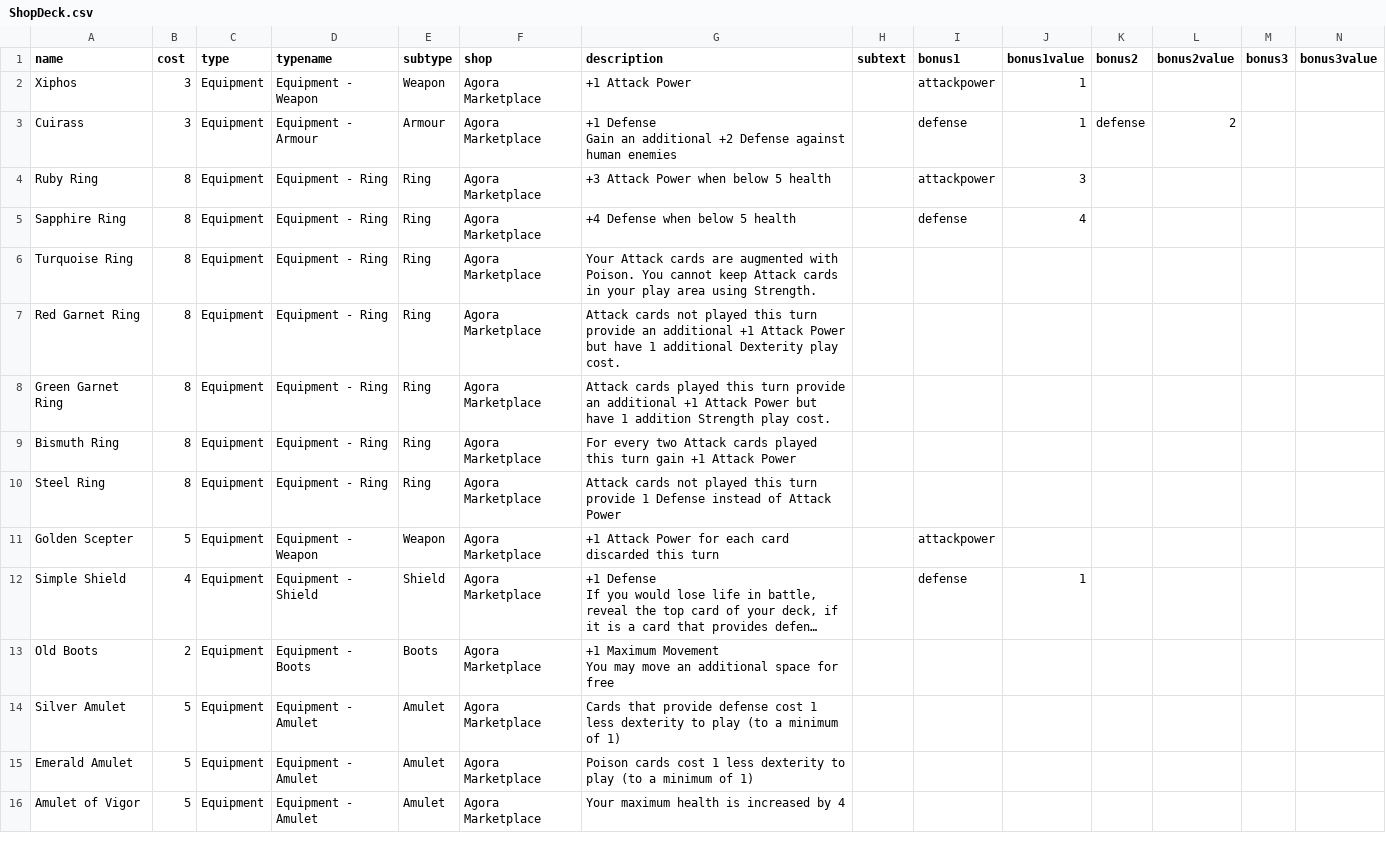
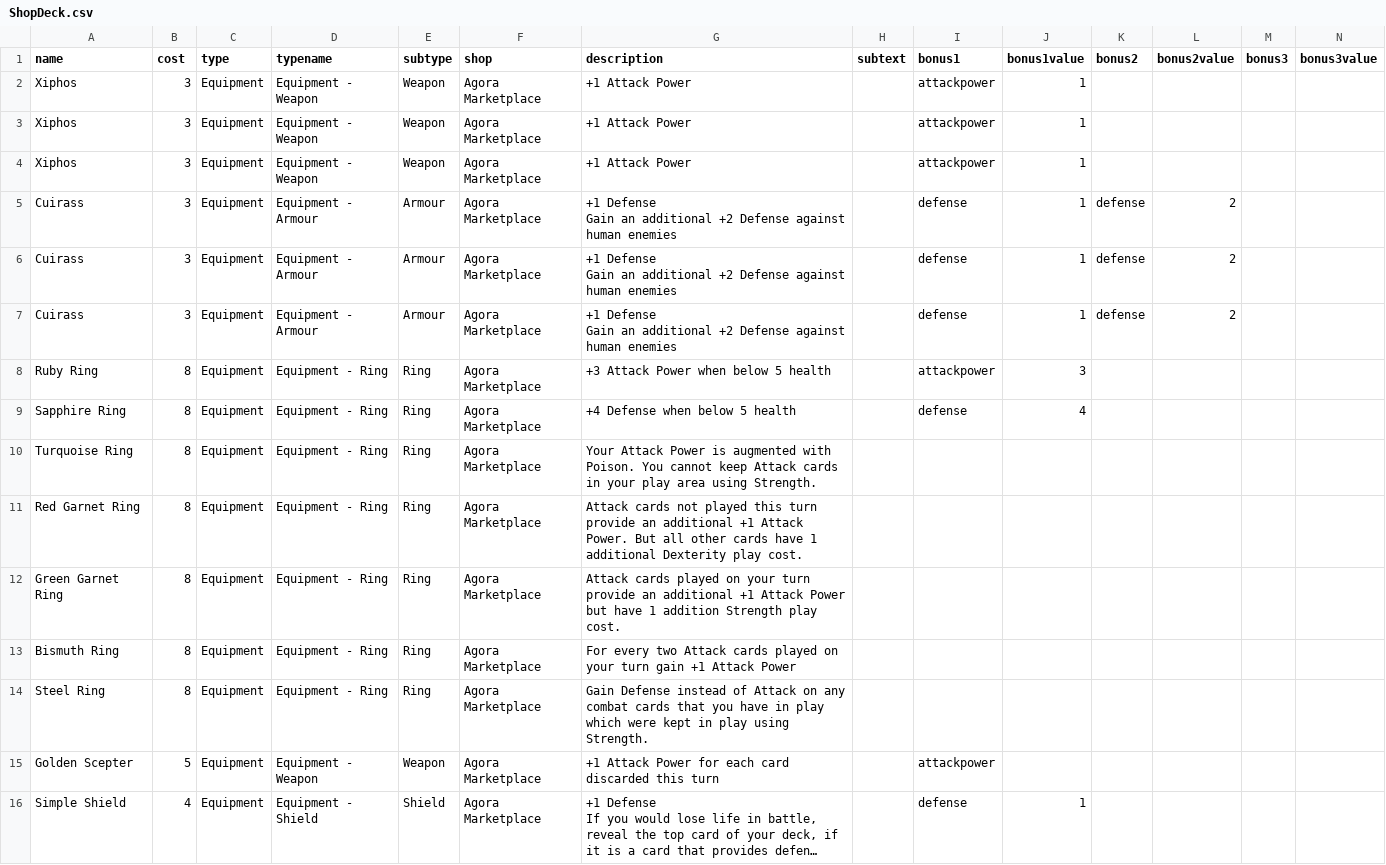
Before and after one commit to GeorgeBetts/Apotheosis-Board-Game, a CSV file: card_generation/csv/ShopDeck.csv, drawn as a sheet; only a part is shown; the shorter side is filled out with more unchanged rows; long unchanged cells end in …; the diff covers the shown part only.

Commit message:
finalised card deck content and layout added card back images

```diff
--- a/card_generation/csv/ShopDeck.csv
+++ b/card_generation/csv/ShopDeck.csv
@@ -2,2 +2,8 @@ name,cost,type,typename,subtype,shop,description,subtext,bonus1,bonus1value,bonu
 Xiphos,3,Equipment,Equipment - Weapon,Weapon,Agora Marketplace,+1 Attack Power,,attackpower,1,,,,
+Xiphos,3,Equipment,Equipment - Weapon,Weapon,Agora Marketplace,+1 Attack Power,,attackpower,1,,,,
+Xiphos,3,Equipment,Equipment - Weapon,Weapon,Agora Marketplace,+1 Attack Power,,attackpower,1,,,,
+Cuirass,3,Equipment,Equipment - Armour,Armour,Agora Marketplace,"+1 Defense
+Gain an additional +2 Defense against human enemies",,defense,1,defense,2,,
+Cuirass,3,Equipment,Equipment - Armour,Armour,Agora Marketplace,"+1 Defense
+Gain an additional +2 Defense against human enemies",,defense,1,defense,2,,
 Cuirass,3,Equipment,Equipment - Armour,Armour,Agora Marketplace,"+1 Defense
@@ -6,7 +12,7 @@ Ruby Ring,8,Equipment,Equipment - Ring,Ring,Agora Marketplace,+3 Attack Power wh
 Sapphire Ring,8,Equipment,Equipment - Ring,Ring,Agora Marketplace,+4 Defense when below 5 health,,defense,4,,,,
-Turquoise Ring,8,Equipment,Equipment - Ring,Ring,Agora Marketplace,Your Attack cards are augmented with Poison. You cannot keep Attack cards in your play area using Strength.,,,,,,,
-Red Garnet Ring,8,Equipment,Equipment - Ring,Ring,Agora Marketplace,Attack cards not played this turn provide an additional +1 Attack Power but have 1 additional Dexterity play cost.,,,,,,,
-Green Garnet Ring,8,Equipment,Equipment - Ring,Ring,Agora Marketplace,Attack cards played this turn provide an additional +1 Attack Power but have 1 addition Strength play cost.,,,,,,,
-Bismuth Ring,8,Equipment,Equipment - Ring,Ring,Agora Marketplace,For every two Attack cards played this turn gain +1 Attack Power,,,,,,,
-Steel Ring,8,Equipment,Equipment - Ring,Ring,Agora Marketplace,Attack cards not played this turn provide 1 Defense instead of Attack Power,,,,,,,
+Turquoise Ring,8,Equipment,Equipment - Ring,Ring,Agora Marketplace,Your Attack Power is augmented with Poison. You cannot keep Attack cards in your play area using Strength.,,,,,,,
+Red Garnet Ring,8,Equipment,Equipment - Ring,Ring,Agora Marketplace,Attack cards not played this turn provide an additional +1 Attack Power. But all other cards have 1 additional Dexterity play cost.,,,,,,,
+Green Garnet Ring,8,Equipment,Equipment - Ring,Ring,Agora Marketplace,Attack cards played on your turn provide an additional +1 Attack Power but have 1 addition Strength play cost.,,,,,,,
+Bismuth Ring,8,Equipment,Equipment - Ring,Ring,Agora Marketplace,For every two Attack cards played on your turn gain +1 Attack Power,,,,,,,
+Steel Ring,8,Equipment,Equipment - Ring,Ring,Agora Marketplace,Gain Defense instead of Attack on any combat cards that you have in play which were kept in play using Strength.,,,,,,,
 Golden Scepter,5,Equipment,Equipment - Weapon,Weapon,Agora Marketplace,+1 Attack Power for each card discarded this turn,,attackpower,,,,,
```
Also changed, not shown: 17 added rows, 1 removed row and 6 edited cells elsewhere in this file, 12 other files.
